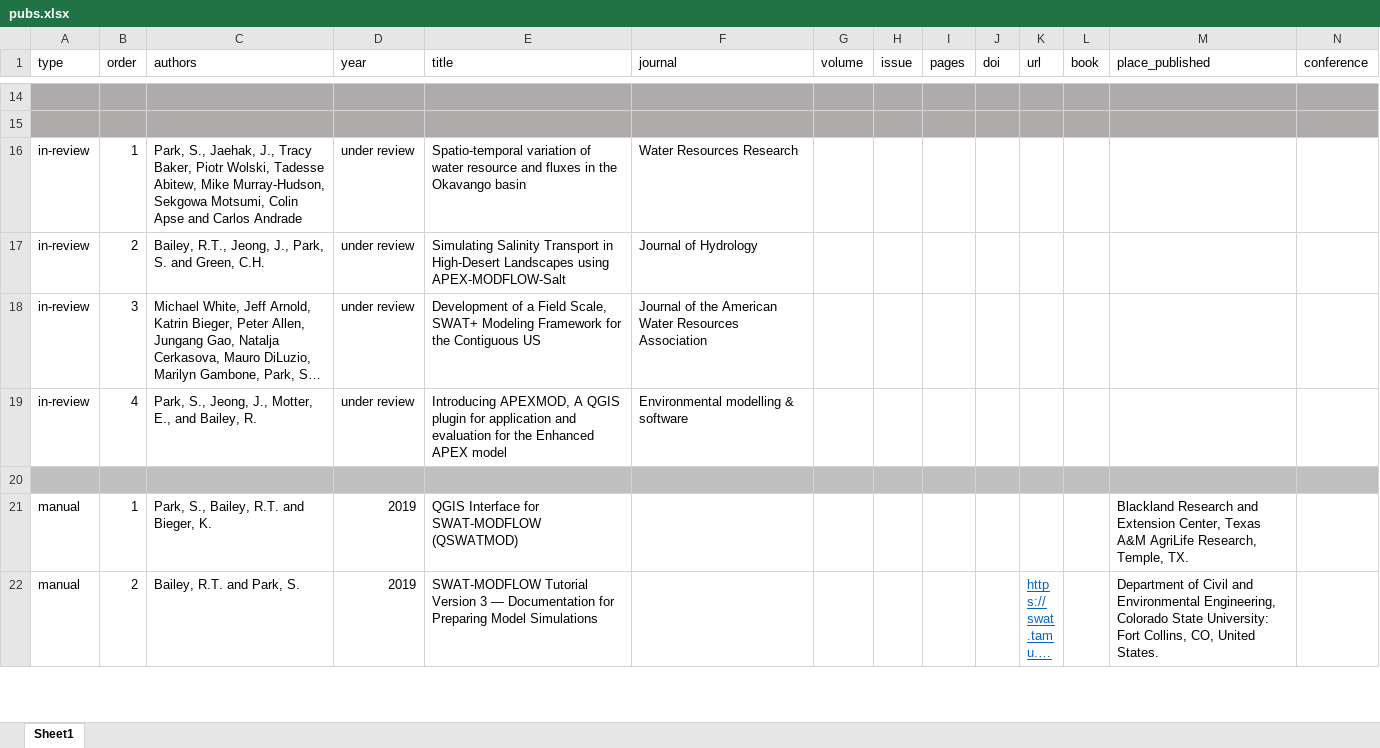
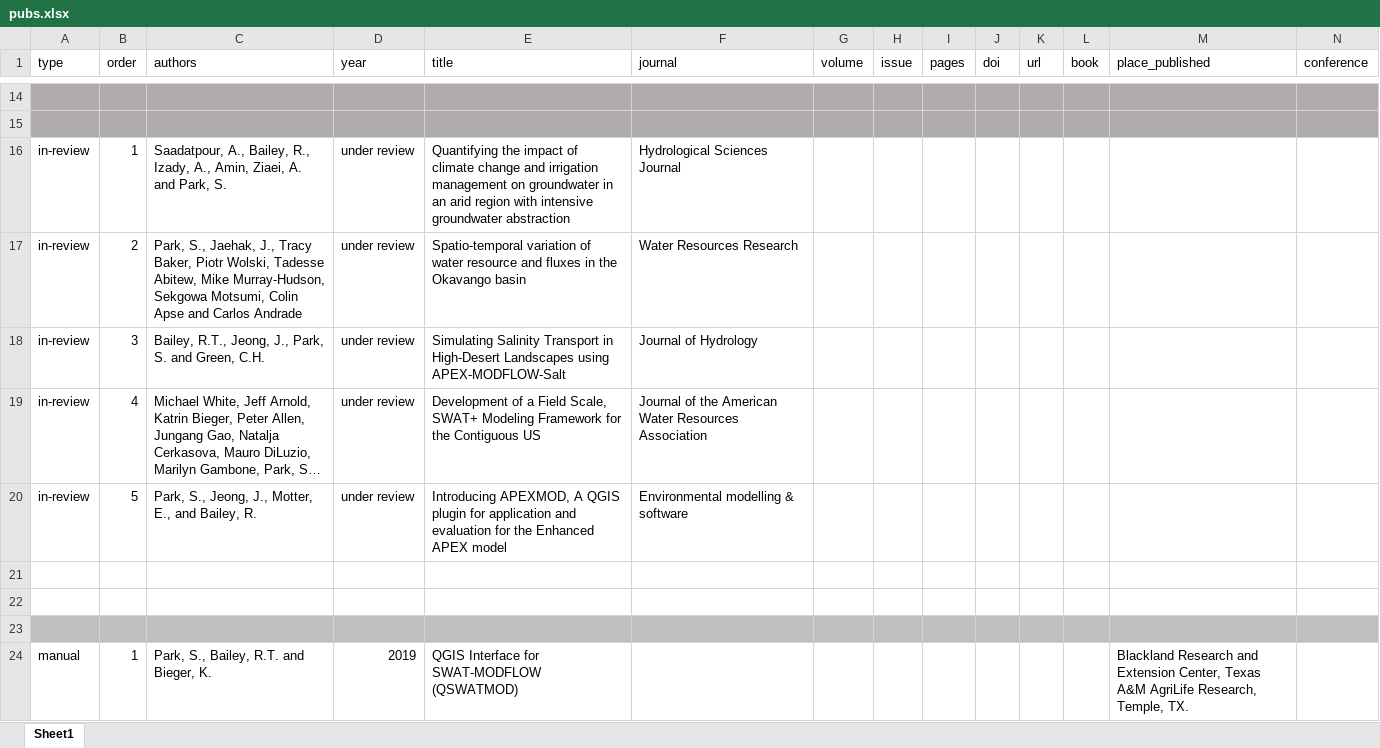
Before and after one commit to spark-brc/spark-brc.github.io, an Excel workbook: spark-cv/data/pubs.xlsx, sheet Sheet1, drawn as a sheet; only a part is shown, gaps mark what is left out; the shorter side is filled out with more unchanged rows; long unchanged cells end in …; values as stored, in another font and other column widths than the file's, no borders; addresses are those after the commit; rows hold the shown columns only; the diff names each change by its address in the sheet, - before the commit and + after, or states it on an @@ line.

```diff
--- a/spark-cv/data/pubs.xlsx (sheet Sheet1)
+++ b/spark-cv/data/pubs.xlsx (sheet Sheet1)
+row 16: in-review | 1 | Saadatpour, A., Bailey, R., Izady, A., Amin, Ziaei, A. and Park, S. | under review | Quantifying the impact of climate change and irrigation management on groundwater in an arid region with intensive groundwater abstraction | Hydrological Sciences Journal
-B17 (order): 1
+B17 (order): 2
-B18 (order): 2
+B18 (order): 3
-B19 (order): 3
+B19 (order): 4
-B20 (order): 4
+B20 (order): 5
+row 21: (empty)
+row 22: (empty)
```
Also changed, not shown: 4 other files.
